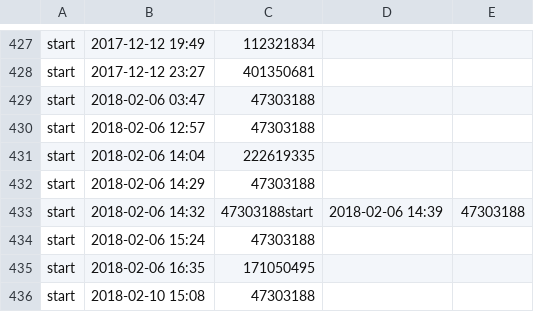
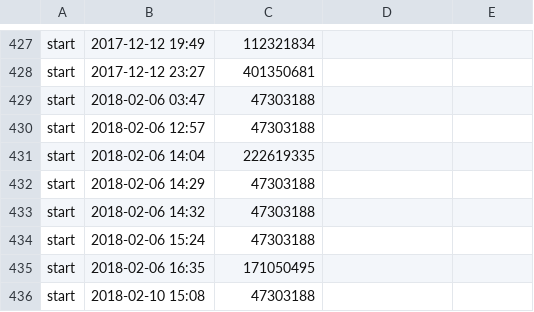
Before and after one commit to honeypy/m_divisionbot, a CSV file: users.csv, drawn as a sheet; only a part is shown, gaps mark what is left out.

Commit message:
updated info with timetable

```diff
--- a/users.csv
+++ b/users.csv
@@ -432,3 +432,3 @@ start,2018-02-06 14:04,222619335
 start,2018-02-06 14:29,47303188
-start,2018-02-06 14:32,47303188start,2018-02-06 14:39,47303188
+start,2018-02-06 14:32,47303188
 start,2018-02-06 15:24,47303188
```
